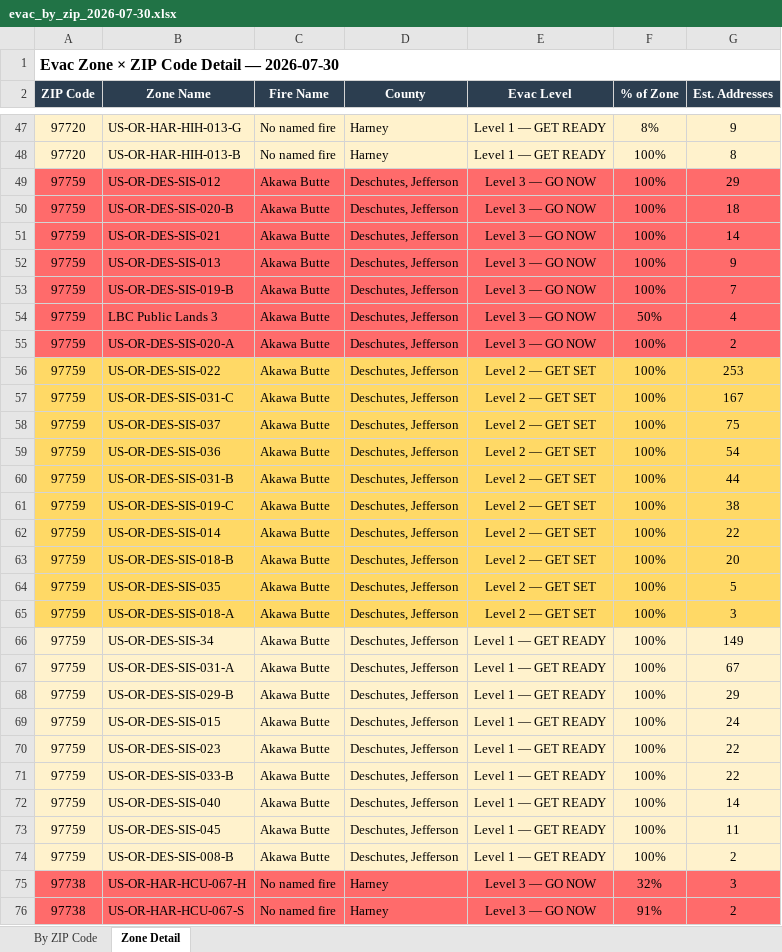
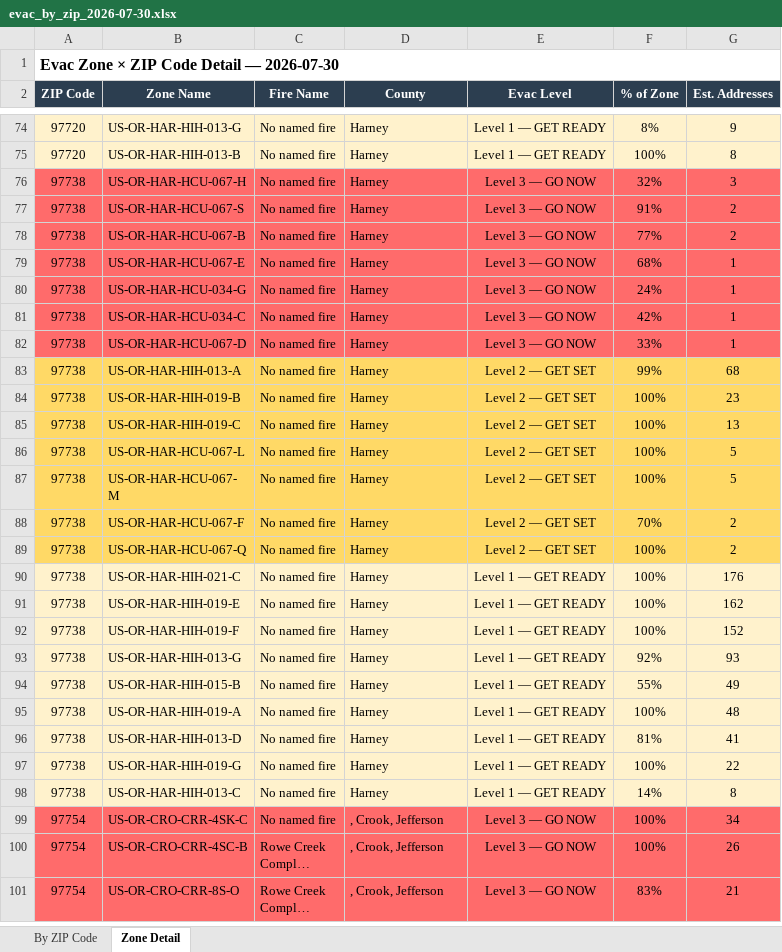
Before and after one commit to mramage1207-ux/oregon-wildfire-reports, an Excel workbook: evac_by_zip/evac_by_zip_2026-07-30.xlsx, sheet Zone Detail, drawn as a sheet; only a part is shown, gaps mark what is left out; the shorter side is filled out with more unchanged rows; long unchanged cells end in …; values as stored, in another font and other column widths than the file's, no borders; removed rows and columns are numbered as before the commit, all else as after; the diff covers the shown part only; the diff names each change by its address in the sheet, - before the commit and + after, or states it on an @@ line.

```diff
--- a/evac_by_zip/evac_by_zip_2026-07-30.xlsx (sheet Zone Detail)
+++ b/evac_by_zip/evac_by_zip_2026-07-30.xlsx (sheet Zone Detail)
-row 49: 97759 | US-OR-DES-SIS-012 | Akawa Butte | Deschutes, Jefferson | Level 3 — GO NOW | 100% | 29
-row 50: 97759 | US-OR-DES-SIS-020-B | Akawa Butte | Deschutes, Jefferson | Level 3 — GO NOW | 100% | 18
-row 51: 97759 | US-OR-DES-SIS-021 | Akawa Butte | Deschutes, Jefferson | Level 3 — GO NOW | 100% | 14
-row 52: 97759 | US-OR-DES-SIS-013 | Akawa Butte | Deschutes, Jefferson | Level 3 — GO NOW | 100% | 9
-row 53: 97759 | US-OR-DES-SIS-019-B | Akawa Butte | Deschutes, Jefferson | Level 3 — GO NOW | 100% | 7
-row 54: 97759 | LBC Public Lands 3 | Akawa Butte | Deschutes, Jefferson | Level 3 — GO NOW | 50% | 4
-row 55: 97759 | US-OR-DES-SIS-020-A | Akawa Butte | Deschutes, Jefferson | Level 3 — GO NOW | 100% | 2
-row 56: 97759 | US-OR-DES-SIS-022 | Akawa Butte | Deschutes, Jefferson | Level 2 — GET SET | 100% | 253
-row 57: 97759 | US-OR-DES-SIS-031-C | Akawa Butte | Deschutes, Jefferson | Level 2 — GET SET | 100% | 167
-row 58: 97759 | US-OR-DES-SIS-037 | Akawa Butte | Deschutes, Jefferson | Level 2 — GET SET | 100% | 75
-row 59: 97759 | US-OR-DES-SIS-036 | Akawa Butte | Deschutes, Jefferson | Level 2 — GET SET | 100% | 54
-row 60: 97759 | US-OR-DES-SIS-031-B | Akawa Butte | Deschutes, Jefferson | Level 2 — GET SET | 100% | 44
-row 61: 97759 | US-OR-DES-SIS-019-C | Akawa Butte | Deschutes, Jefferson | Level 2 — GET SET | 100% | 38
-row 62: 97759 | US-OR-DES-SIS-014 | Akawa Butte | Deschutes, Jefferson | Level 2 — GET SET | 100% | 22
-row 63: 97759 | US-OR-DES-SIS-018-B | Akawa Butte | Deschutes, Jefferson | Level 2 — GET SET | 100% | 20
-row 64: 97759 | US-OR-DES-SIS-035 | Akawa Butte | Deschutes, Jefferson | Level 2 — GET SET | 100% | 5
-row 65: 97759 | US-OR-DES-SIS-018-A | Akawa Butte | Deschutes, Jefferson | Level 2 — GET SET | 100% | 3
-row 66: 97759 | US-OR-DES-SIS-34 | Akawa Butte | Deschutes, Jefferson | Level 1 — GET READY | 100% | 149
-row 67: 97759 | US-OR-DES-SIS-031-A | Akawa Butte | Deschutes, Jefferson | Level 1 — GET READY | 100% | 67
-row 68: 97759 | US-OR-DES-SIS-029-B | Akawa Butte | Deschutes, Jefferson | Level 1 — GET READY | 100% | 29
-row 69: 97759 | US-OR-DES-SIS-015 | Akawa Butte | Deschutes, Jefferson | Level 1 — GET READY | 100% | 24
-row 70: 97759 | US-OR-DES-SIS-023 | Akawa Butte | Deschutes, Jefferson | Level 1 — GET READY | 100% | 22
-row 71: 97759 | US-OR-DES-SIS-033-B | Akawa Butte | Deschutes, Jefferson | Level 1 — GET READY | 100% | 22
-row 72: 97759 | US-OR-DES-SIS-040 | Akawa Butte | Deschutes, Jefferson | Level 1 — GET READY | 100% | 14
-row 73: 97759 | US-OR-DES-SIS-045 | Akawa Butte | Deschutes, Jefferson | Level 1 — GET READY | 100% | 11
-row 74: 97759 | US-OR-DES-SIS-008-B | Akawa Butte | Deschutes, Jefferson | Level 1 — GET READY | 100% | 2
```
Also changed, not shown: 51 added rows, 12 removed rows, 16 moved rows and 27 edited cells elsewhere in this sheet, sheet By ZIP Code, 5 other files.
